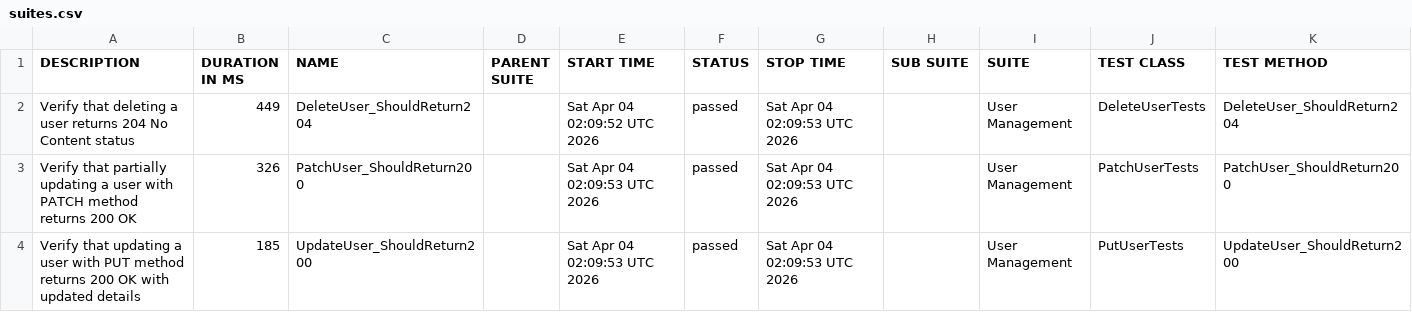
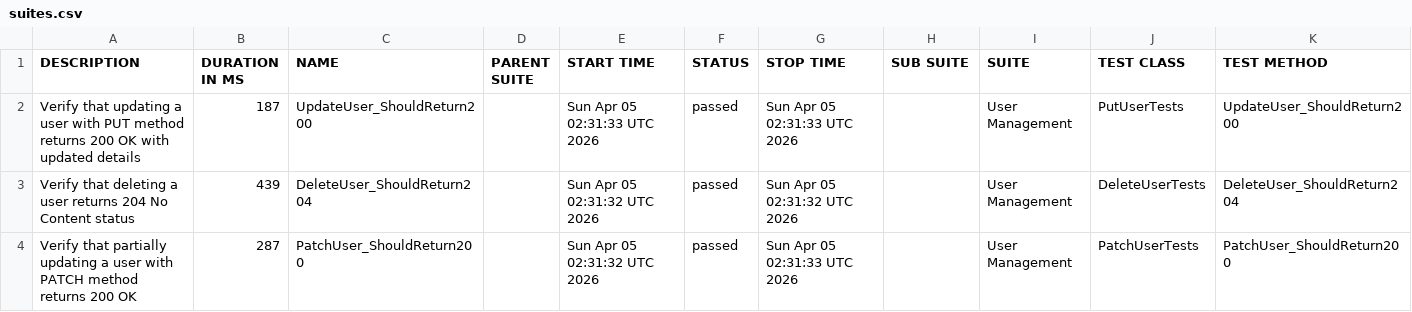
Before and after one commit to ITTVaidantGarg/Reqres-Api-GithubAction, a CSV file: regression/data/suites.csv, drawn as a sheet.

```diff
--- a/regression/data/suites.csv
+++ b/regression/data/suites.csv
@@ -1,4 +1,4 @@
 "DESCRIPTION","DURATION IN MS","NAME","PARENT SUITE","START TIME","STATUS","STOP TIME","SUB SUITE","SUITE","TEST CLASS","TEST METHOD"
-"Verify that deleting a user returns 204 No Content status","449","DeleteUser_ShouldReturn204","","Sat Apr 04 02:09:52 UTC 2026","passed","Sat Apr 04 02:09:53 UTC 2026","","User Management","DeleteUserTests","DeleteUser_ShouldReturn204"
-"Verify that partially updating a user with PATCH method returns 200 OK","326","PatchUser_ShouldReturn200","","Sat Apr 04 02:09:53 UTC 2026","passed","Sat Apr 04 02:09:53 UTC 2026","","User Management","PatchUserTests","PatchUser_ShouldReturn200"
-"Verify that updating a user with PUT method returns 200 OK with updated details","185","UpdateUser_ShouldReturn200","","Sat Apr 04 02:09:53 UTC 2026","passed","Sat Apr 04 02:09:53 UTC 2026","","User Management","PutUserTests","UpdateUser_ShouldReturn200"
+"Verify that updating a user with PUT method returns 200 OK with updated details","187","UpdateUser_ShouldReturn200","","Sun Apr 05 02:31:33 UTC 2026","passed","Sun Apr 05 02:31:33 UTC 2026","","User Management","PutUserTests","UpdateUser_ShouldReturn200"
+"Verify that deleting a user returns 204 No Content status","439","DeleteUser_ShouldReturn204","","Sun Apr 05 02:31:32 UTC 2026","passed","Sun Apr 05 02:31:32 UTC 2026","","User Management","DeleteUserTests","DeleteUser_ShouldReturn204"
+"Verify that partially updating a user with PATCH method returns 200 OK","287","PatchUser_ShouldReturn200","","Sun Apr 05 02:31:32 UTC 2026","passed","Sun Apr 05 02:31:33 UTC 2026","","User Management","PatchUserTests","PatchUser_ShouldReturn200"
```
Also changed, not shown: 25 other files.
